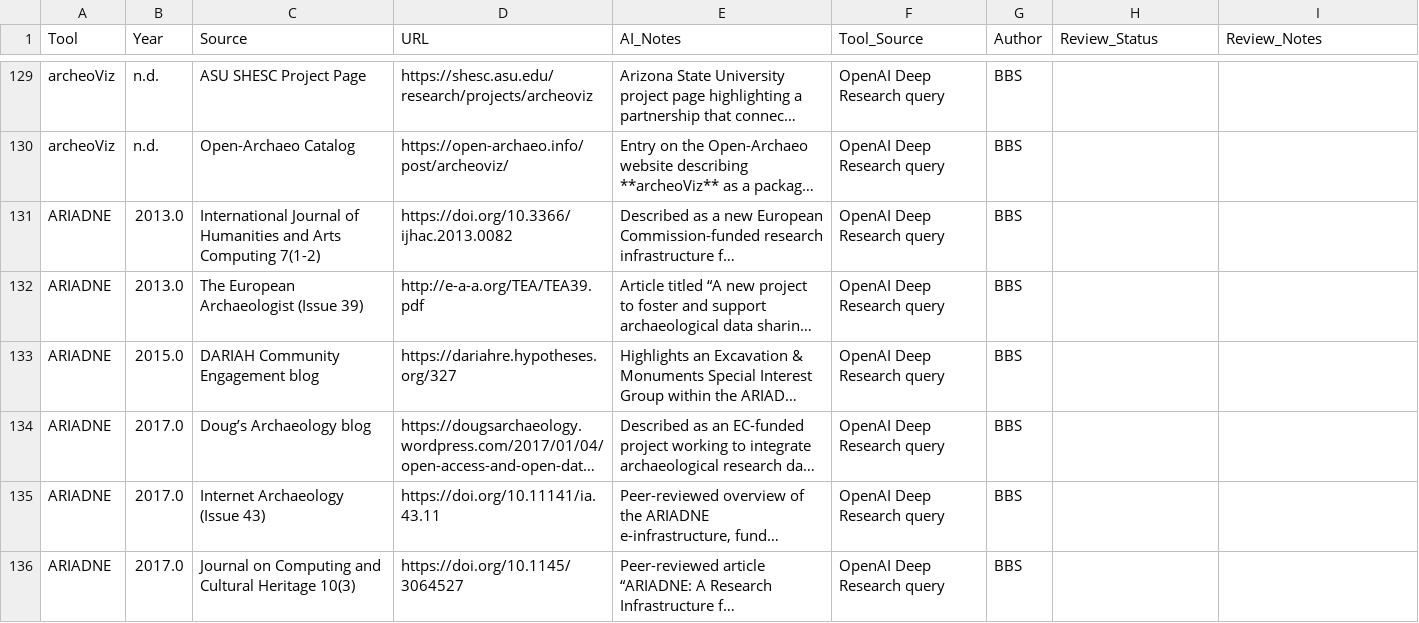
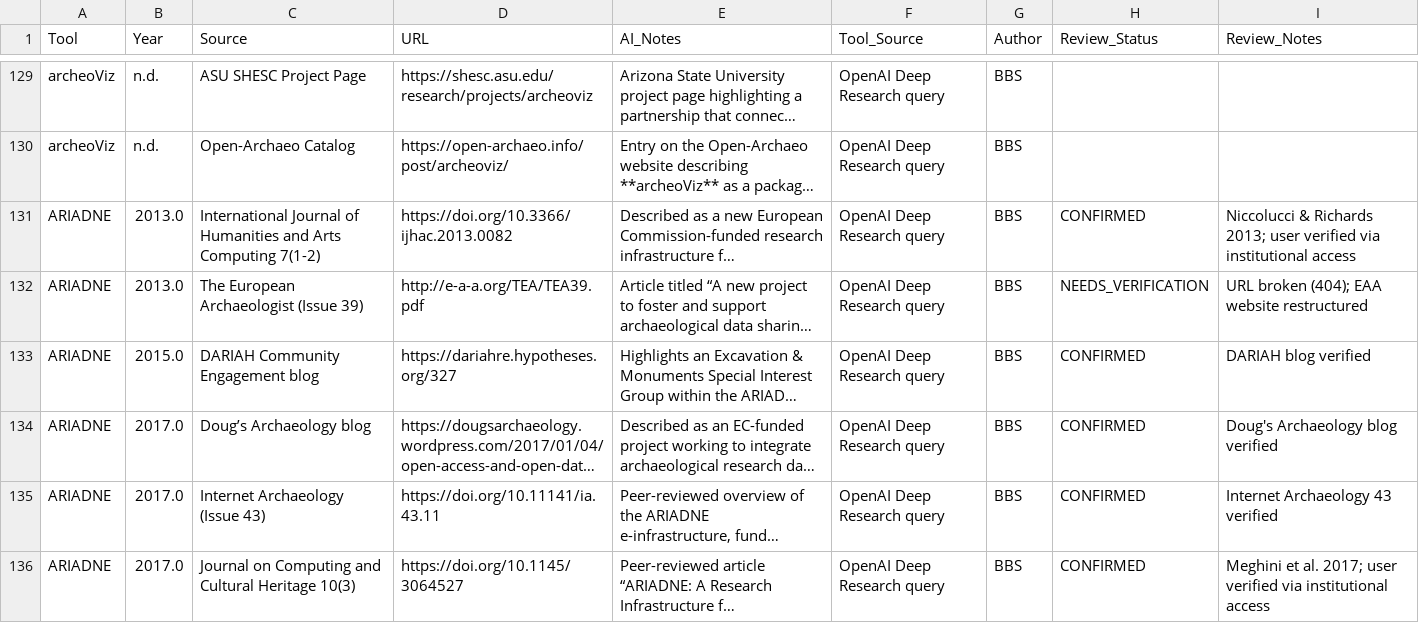
Before and after one commit to saross/theseus-ship, a CSV file: llm-absence-judgement/results-tools/tool-evidence-granular.csv, drawn as a sheet; only a part is shown, gaps mark what is left out; long unchanged cells end in …; the diff covers the shown part only; the diff names each change by its address in the sheet, - before the commit and + after, or states it on an @@ line.

```diff
--- a/llm-absence-judgement/results-tools/tool-evidence-granular.csv
+++ b/llm-absence-judgement/results-tools/tool-evidence-granular.csv
-H131 (Review_Status): (empty)
+H131 (Review_Status): CONFIRMED
-I131 (Review_Notes): (empty)
+I131 (Review_Notes): Niccolucci & Richards 2013; user verified via institutional access
-H132 (Review_Status): (empty)
+H132 (Review_Status): NEEDS_VERIFICATION
-I132 (Review_Notes): (empty)
+I132 (Review_Notes): URL broken (404); EAA website restructured
-H133:H136 (Review_Status): (empty)
+H133:H136 (Review_Status): CONFIRMED
-I133 (Review_Notes): (empty)
+I133 (Review_Notes): DARIAH blog verified
-I134 (Review_Notes): (empty)
+I134 (Review_Notes): Doug's Archaeology blog verified
-I135 (Review_Notes): (empty)
+I135 (Review_Notes): Internet Archaeology 43 verified
-I136 (Review_Notes): (empty)
+I136 (Review_Notes): Meghini et al. 2017; user verified via institutional access
```
Also changed, not shown: 18 edited cells elsewhere in this file, 1 other file.
